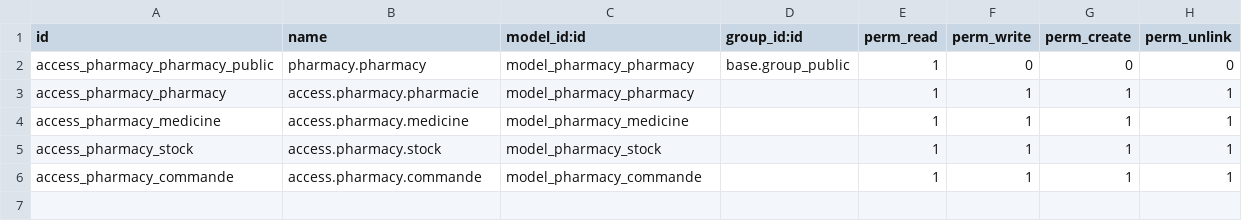
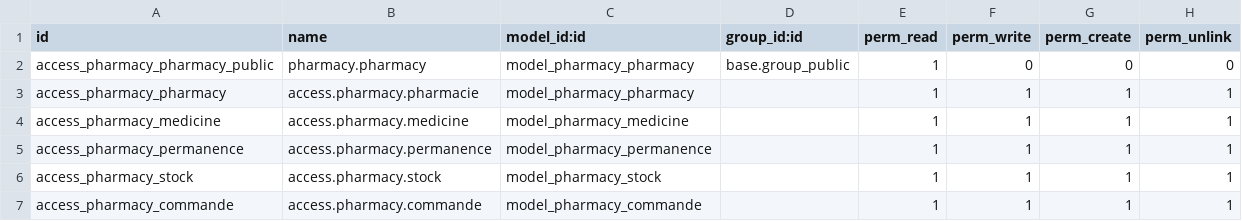
Before and after one commit to AbdelaliChe/Pharmacy-Permanence-Odoo, a CSV file: my_pharmacy/security/ir.model.access.csv, drawn as a sheet.

```diff
--- a/my_pharmacy/security/ir.model.access.csv
+++ b/my_pharmacy/security/ir.model.access.csv
@@ -4,2 +4,3 @@ access_pharmacy_pharmacy,access.pharmacy.pharmacie,model_pharmacy_pharmacy,,1,1,
 access_pharmacy_medicine,access.pharmacy.medicine,model_pharmacy_medicine,,1,1,1,1
+access_pharmacy_permanence,access.pharmacy.permanence,model_pharmacy_permanence,,1,1,1,1
 access_pharmacy_stock,access.pharmacy.stock,model_pharmacy_stock,,1,1,1,1
```
Also changed, not shown: 6 other files.
